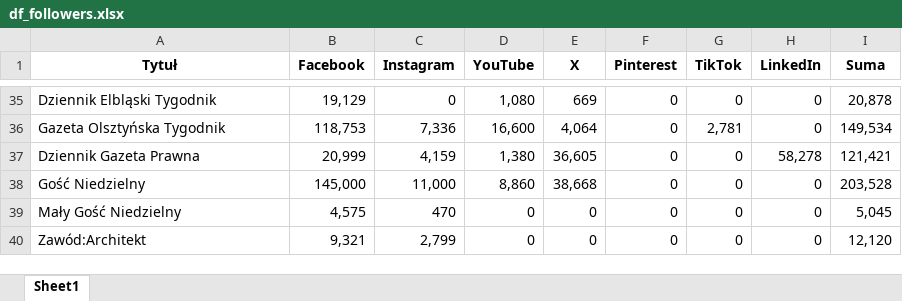
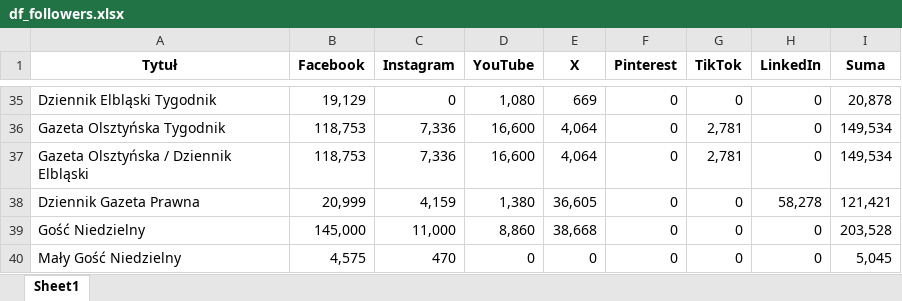
Before and after one commit to PolskieBadaniaCzytelnictwa/Social-Media, an Excel workbook: df_followers.xlsx, sheet Sheet1, drawn as a sheet; only a part is shown, gaps mark what is left out; the shorter side is filled out with more unchanged rows; values as stored, in another font and other column widths than the file's, no borders; the diff names each change by its address in the sheet, - before the commit and + after, or states it on an @@ line.

Commit message:
Add Gazeta Olsztyńska / Dziennik Elbląski

```diff
--- a/df_followers.xlsx (sheet Sheet1)
+++ b/df_followers.xlsx (sheet Sheet1)
+row 37: Gazeta Olsztyńska / Dziennik Elbląski | 118,753 | 7,336 | 16,600 | 4,064 | 0 | 2,781 | 0 | 149,534
```
